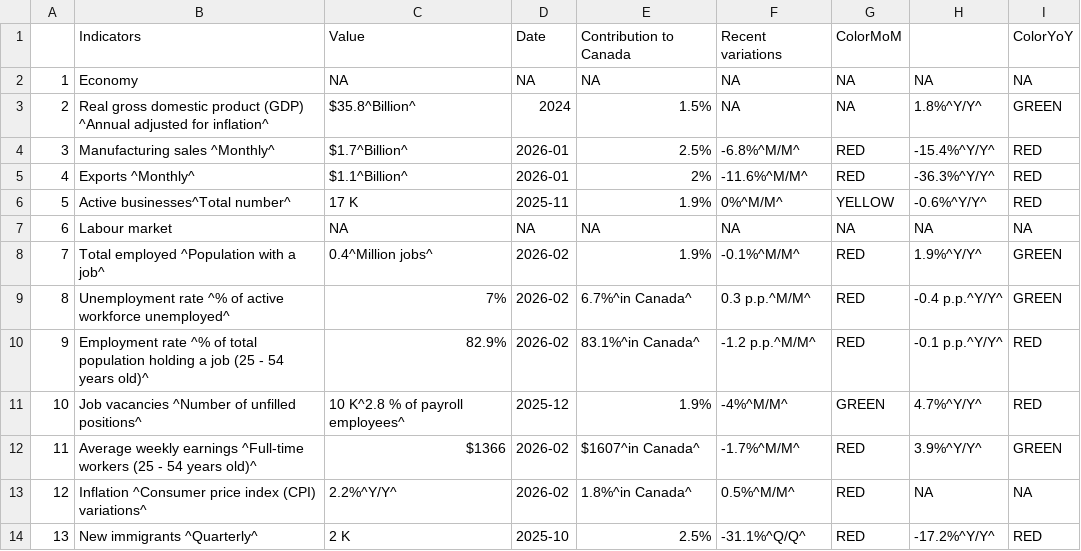
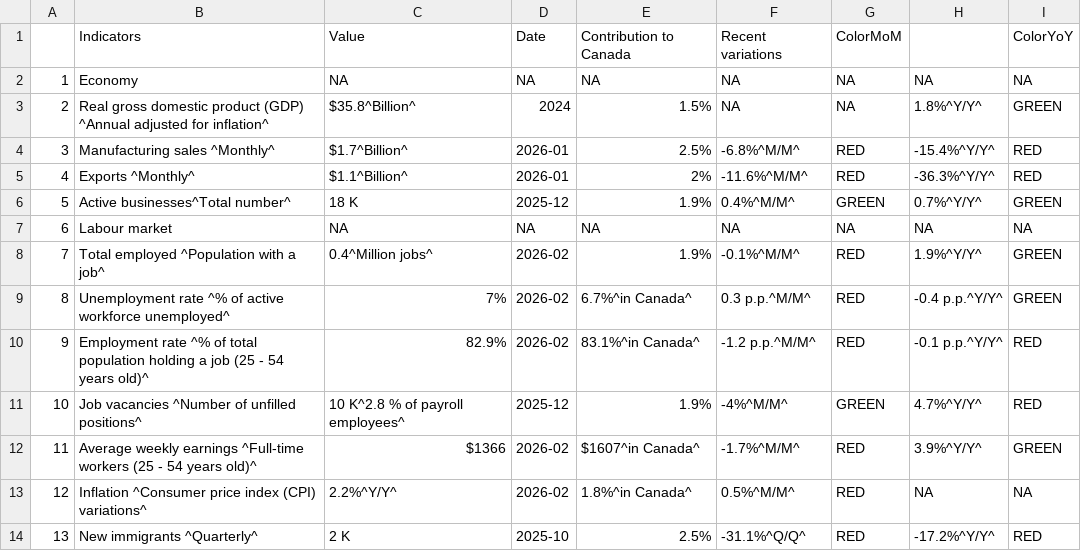
Before and after one commit to Dabra56/Economic_Dashboard, a CSV file: data/New_Brunswick_table.csv, drawn as a sheet.

```diff
--- a/data/New_Brunswick_table.csv
+++ b/data/New_Brunswick_table.csv
@@ -6,3 +6,3 @@
 "4","Exports ^Monthly^","$1.1^Billion^","2026-01","2%","-11.6%^M/M^","RED","-36.3%^Y/Y^","RED"
-"5","Active businesses^Total number^","17 K","2025-11","1.9%","0%^M/M^","YELLOW","-0.6%^Y/Y^","RED"
+"5","Active businesses^Total number^","18 K","2025-12","1.9%","0.4%^M/M^","GREEN","0.7%^Y/Y^","GREEN"
 "6","Labour market",NA,NA,NA,NA,NA,NA,NA
```
Also changed, not shown: data/Ontario_table.csv, data/businesses.csv, 22 other files.
